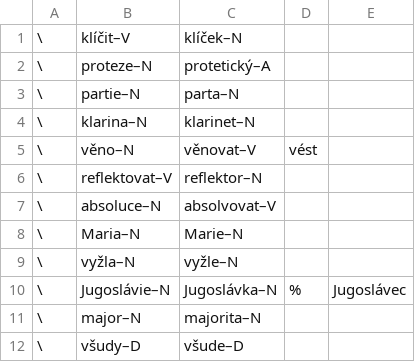
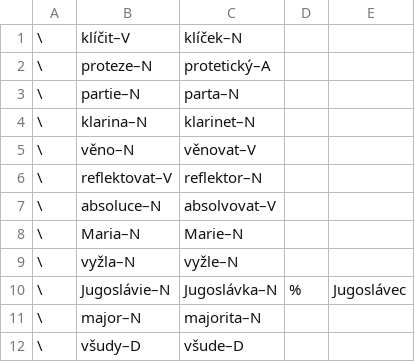
Before and after one commit to vidraj/derinet, a TSV file: data/annotations/cs/2018_04_wiktionary/hand-annotated/der2001-3000.tsv, drawn as a sheet; only a part is shown.

```diff
--- a/data/annotations/cs/2018_04_wiktionary/hand-annotated/der2001-3000.tsv
+++ b/data/annotations/cs/2018_04_wiktionary/hand-annotated/der2001-3000.tsv
@@ -4,3 +4,3 @@
 \	klarina–N	klarinet–N						
-\	věno–N	věnovat–V	vést					
+\	věno–N	věnovat–V						
 \	reflektovat–V	reflektor–N						
```
Also changed, not shown: data/annotations/cs/2017_11_ace_ie_sky_vat/ace_all_final.tsv, data/annotations/cs/2018_03_turinsky/turinsky-out.tsv, 13 other files.
